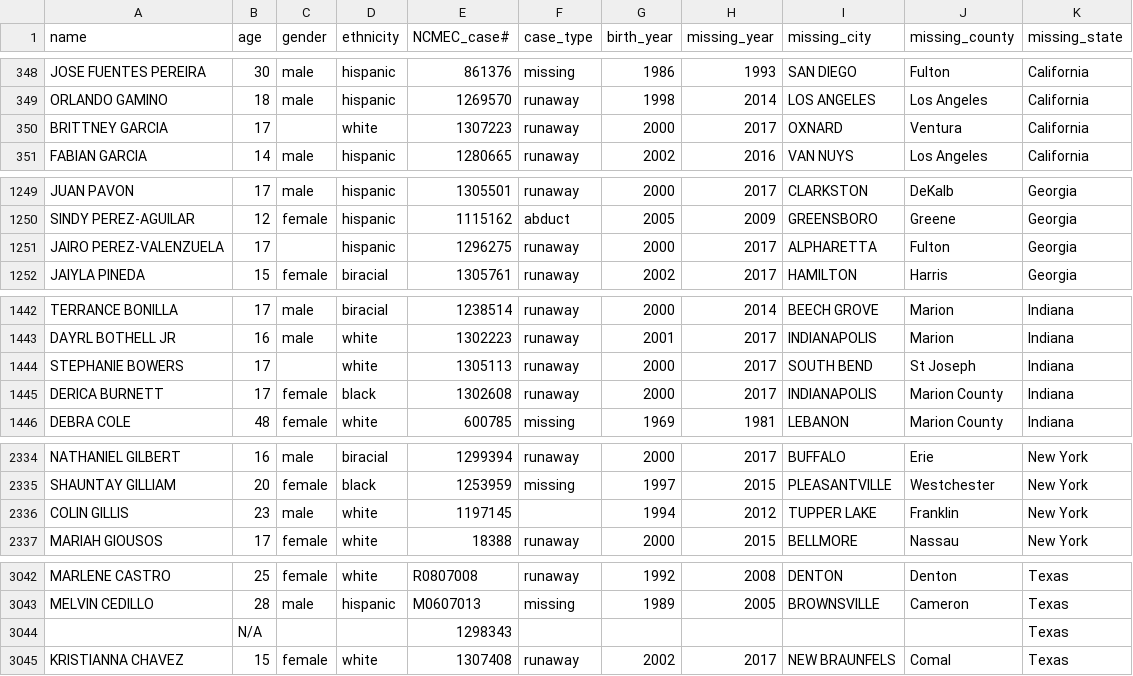
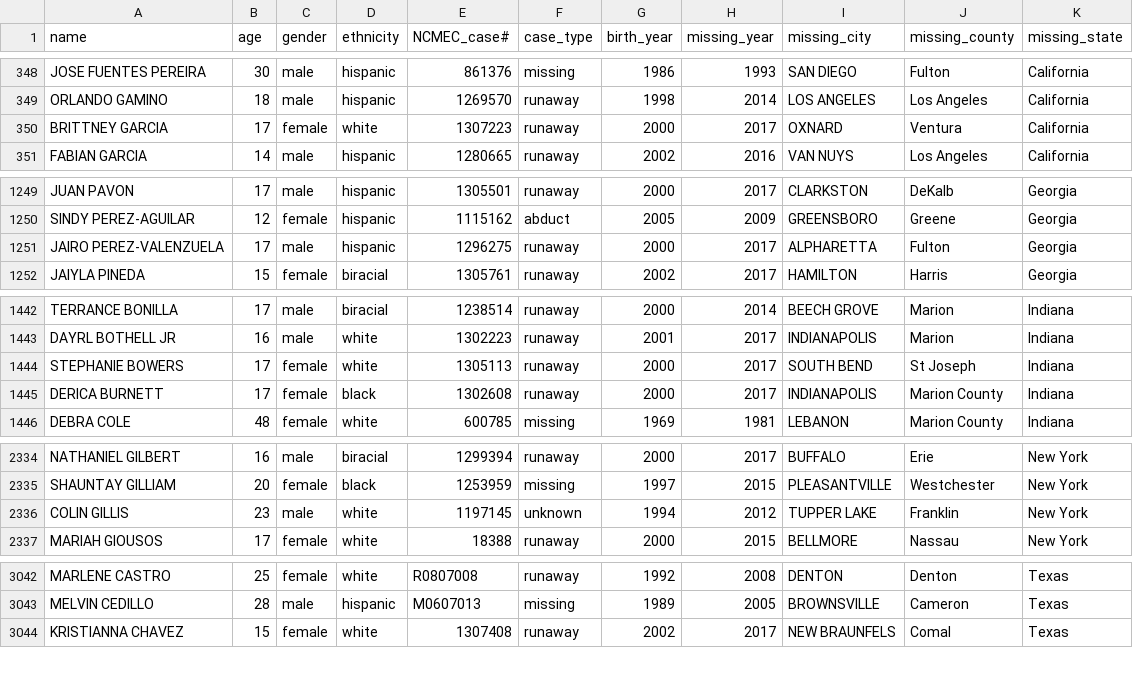
Before and after one commit to ashpon-zz/DoctorsofData, a CSV file: NCMEC_final.csv, drawn as a sheet; only a part is shown, gaps mark what is left out; the diff covers the shown part only.

Commit message:
Cleaner version

```diff
--- a/NCMEC_final.csv
+++ b/NCMEC_final.csv
@@ -349,3 +349,3 @@ JOSE FUENTES PEREIRA,30,male,hispanic,861376,missing,1986,1993,SAN DIEGO,Fulton,
 ORLANDO GAMINO,18,male,hispanic,1269570,runaway,1998,2014,LOS ANGELES,Los Angeles,California
-BRITTNEY GARCIA,17,,white,1307223,runaway,2000,2017,OXNARD,Ventura,California
+BRITTNEY GARCIA,17,female,white,1307223,runaway,2000,2017,OXNARD,Ventura,California
 FABIAN GARCIA,14,male,hispanic,1280665,runaway,2002,2016,VAN NUYS,Los Angeles,California
@@ -1250,3 +1250,3 @@ JUAN PAVON,17,male,hispanic,1305501,runaway,2000,2017,CLARKSTON,DeKalb,Georgia
 SINDY PEREZ-AGUILAR,12,female,hispanic,1115162,abduct,2005,2009,GREENSBORO,Greene,Georgia
-JAIRO PEREZ-VALENZUELA,17,,hispanic,1296275,runaway,2000,2017,ALPHARETTA,Fulton,Georgia
+JAIRO PEREZ-VALENZUELA,17,male,hispanic,1296275,runaway,2000,2017,ALPHARETTA,Fulton,Georgia
 JAIYLA PINEDA,15,female,biracial,1305761,runaway,2002,2017,HAMILTON,Harris,Georgia
@@ -1443,3 +1443,3 @@ TERRANCE BONILLA,17,male,biracial,1238514,runaway,2000,2014,BEECH GROVE,Marion,I
 DAYRL BOTHELL JR,16,male,white,1302223,runaway,2001,2017,INDIANAPOLIS,Marion,Indiana
-STEPHANIE BOWERS,17,,white,1305113,runaway,2000,2017,SOUTH BEND,St Joseph,Indiana
+STEPHANIE BOWERS,17,female,white,1305113,runaway,2000,2017,SOUTH BEND,St Joseph,Indiana
 DERICA BURNETT,17,female,black,1302608,runaway,2000,2017,INDIANAPOLIS,Marion County,Indiana
@@ -2335,3 +2335,3 @@ NATHANIEL GILBERT,16,male,biracial,1299394,runaway,2000,2017,BUFFALO,Erie,New Yo
 SHAUNTAY GILLIAM,20,female,black,1253959,missing,1997,2015,PLEASANTVILLE,Westchester,New York
-COLIN GILLIS,23,male,white,1197145,,1994,2012,TUPPER LAKE,Franklin,New York
+COLIN GILLIS,23,male,white,1197145,unknown,1994,2012,TUPPER LAKE,Franklin,New York
 MARIAH GIOUSOS,17,female,white,18388,runaway,2000,2015,BELLMORE,Nassau,New York
@@ -3043,3 +3043,2 @@ MARLENE CASTRO,25,female,white,R0807008,runaway,1992,2008,DENTON,Denton,Texas
 MELVIN CEDILLO,28,male,hispanic,M0607013,missing,1989,2005,BROWNSVILLE,Cameron,Texas
- ,N/A,,,1298343,,,,,,Texas
 KRISTIANNA CHAVEZ,15,female,white,1307408,runaway,2002,2017,NEW BRAUNFELS,Comal,Texas
```
Also changed, not shown: 10 edited cells elsewhere in this file.
